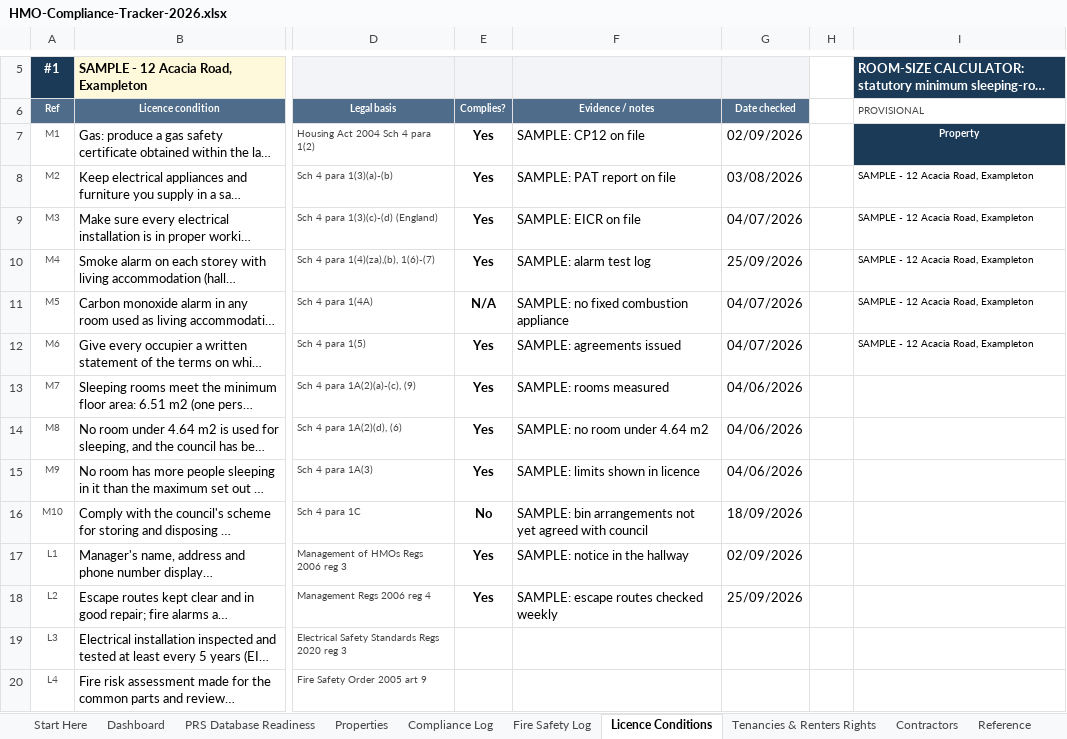
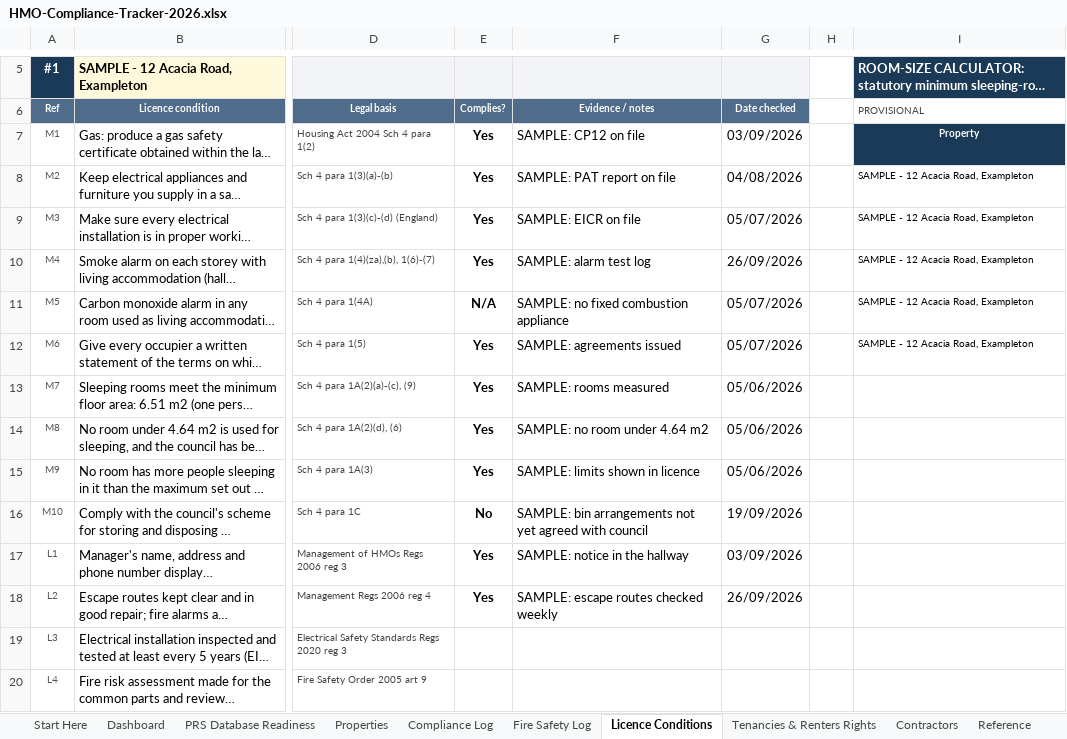
Before and after one commit to InnovateDigi/innovateuk-templates, an Excel workbook: d/010fb7f7d1e906a7e3a2e5be9a51cea2/HMO-Compliance-Tracker-2026.xlsx, sheet Licence Conditions, drawn as a sheet; only a part is shown, gaps mark what is left out; long unchanged cells end in …; values as stored, in another font and other column widths than the file's, no borders; conditional formats not drawn; the diff names each change by its address in the sheet, - before the commit and + after, or states it on an @@ line.

```diff
--- a/d/010fb7f7d1e906a7e3a2e5be9a51cea2/HMO-Compliance-Tracker-2026.xlsx (sheet Licence Conditions)
+++ b/d/010fb7f7d1e906a7e3a2e5be9a51cea2/HMO-Compliance-Tracker-2026.xlsx (sheet Licence Conditions)
-G7: 02/09/2026
+G7: 03/09/2026
-G8: 03/08/2026
+G8: 04/08/2026
-G9: 04/07/2026
+G9: 05/07/2026
-G10: 25/09/2026
+G10: 26/09/2026
-G11:G12: 04/07/2026
+G11:G12: 05/07/2026
-G13:G15: 04/06/2026
+G13:G15: 05/06/2026
-G16: 18/09/2026
+G16: 19/09/2026
-G17: 02/09/2026
+G17: 03/09/2026
-G18: 25/09/2026
+G18: 26/09/2026
```
Also changed, not shown: sheet Compliance Log, sheet Dashboard, sheet Tenancies & Renters Rights, sheet PRS Database Readiness, sheet Fire Safety Log, sheet Properties, 3 more sheets, formulas that keep their value, hidden cells, 4 other files.
